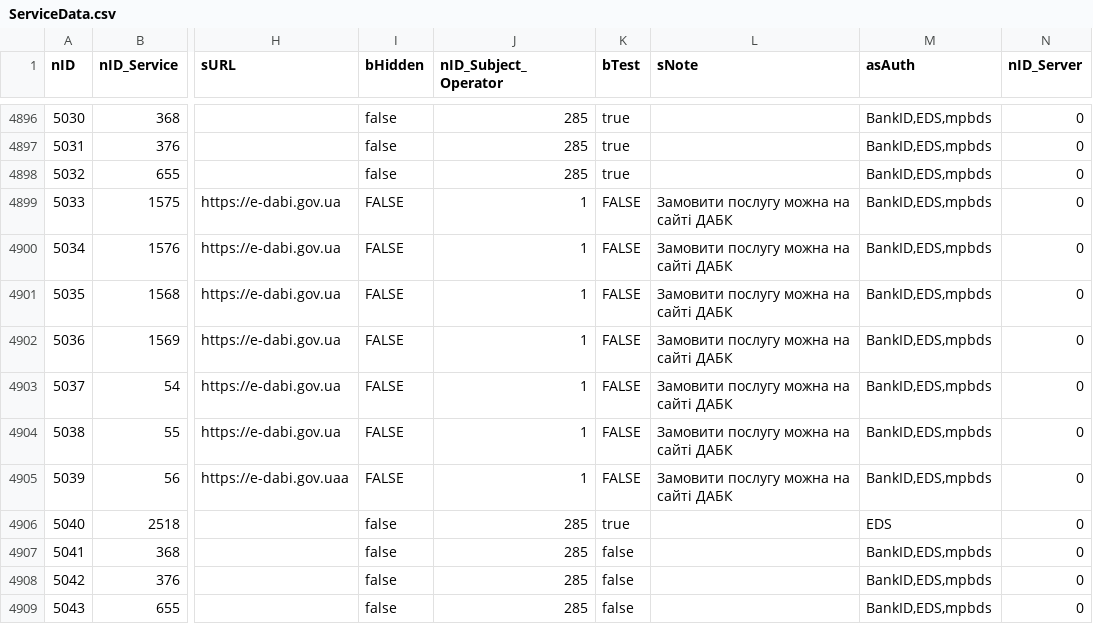
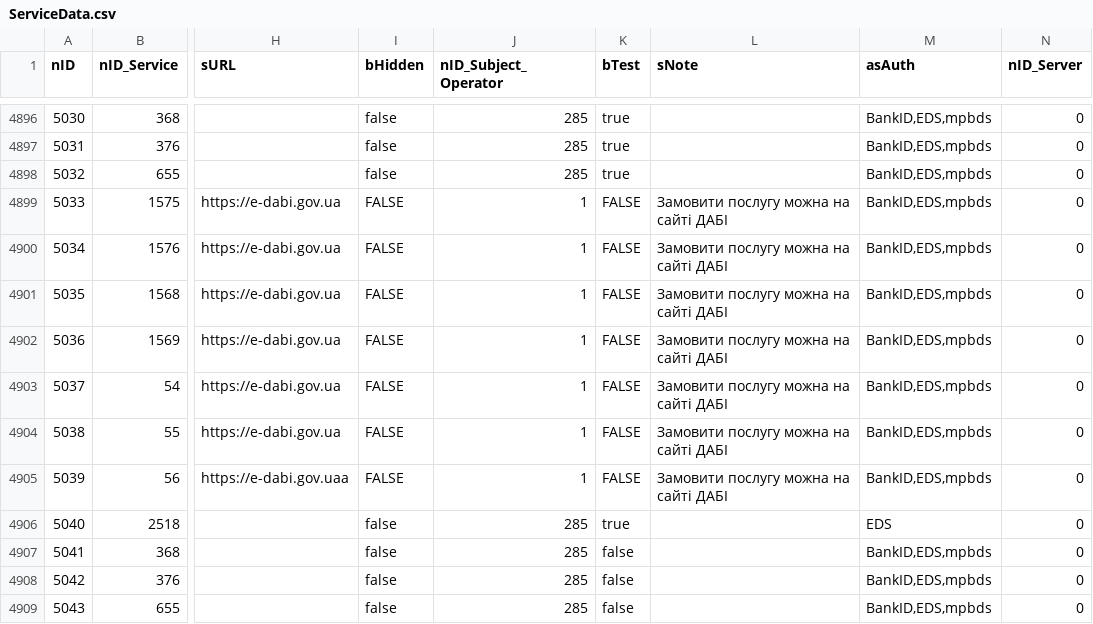
Before and after one commit to iGov-UA/iGov_Data, a CSV file: wf-central/src/main/resources/data/iGov/ServiceData.csv, drawn as a sheet; only a part is shown, gaps mark what is left out; the diff names each change by its address in the sheet, - before the commit and + after, or states it on an @@ line.

```diff
--- a/wf-central/src/main/resources/data/iGov/ServiceData.csv
+++ b/wf-central/src/main/resources/data/iGov/ServiceData.csv
-L4899:L4905 (sNote): Замовити послугу можна на сайті ДАБК
+L4899:L4905 (sNote): Замовити послугу можна на сайті ДАБІ
```
Also changed, not shown: wf-central/src/main/resources/data/iGov__Test_Delta/ServiceData.csv.
